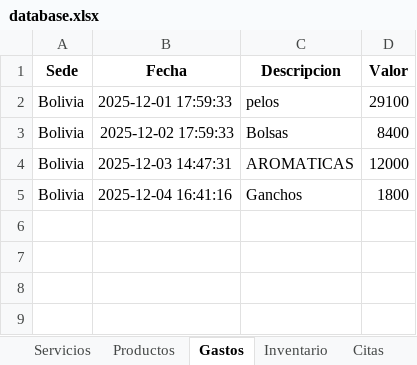
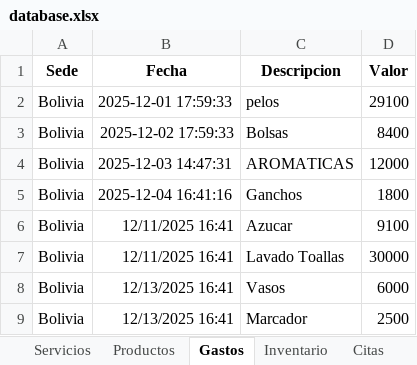
Before and after one commit to jrojasbu/SOFTWAREPELUQUERIA, an Excel workbook: database.xlsx, sheet Gastos, drawn as a sheet; values as stored, in another font and other column widths than the file's, no borders; the diff names each change by its address in the sheet, - before the commit and + after, or states it on an @@ line.

```diff
--- a/database.xlsx (sheet Gastos)
+++ b/database.xlsx (sheet Gastos)
+row 6: Bolivia | 12/11/2025 16:41 | Azucar | 9100
+row 7: Bolivia | 12/11/2025 16:41 | Lavado Toallas | 30000
+row 8: Bolivia | 12/13/2025 16:41 | Vasos | 6000
+row 9: Bolivia | 12/13/2025 16:41 | Marcador | 2500
```
Also changed, not shown: sheet Servicios, sheet Productos, sheet GastosMensuales, sheet Inventario, dist/database.xlsx, 35 other files.
